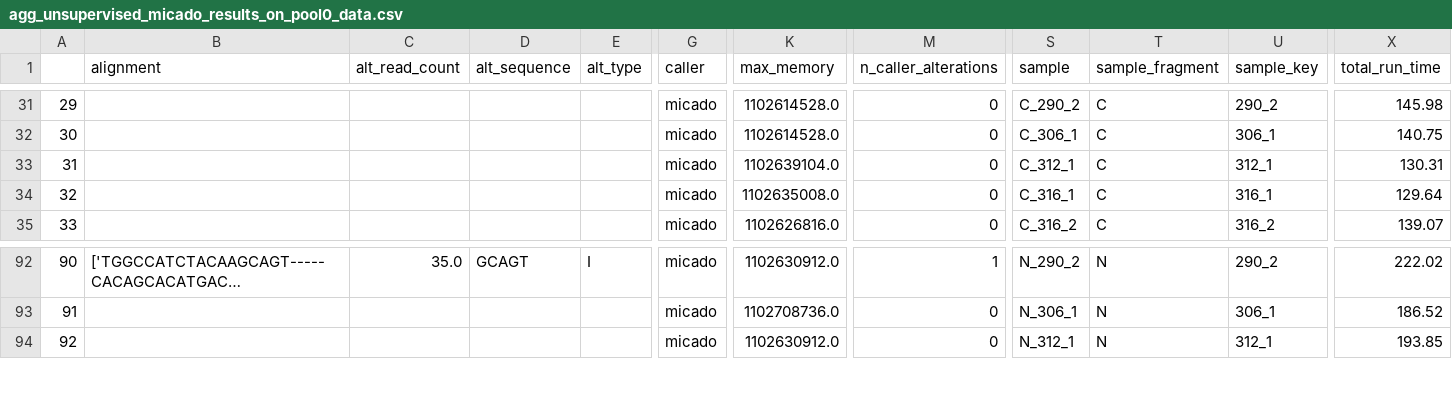
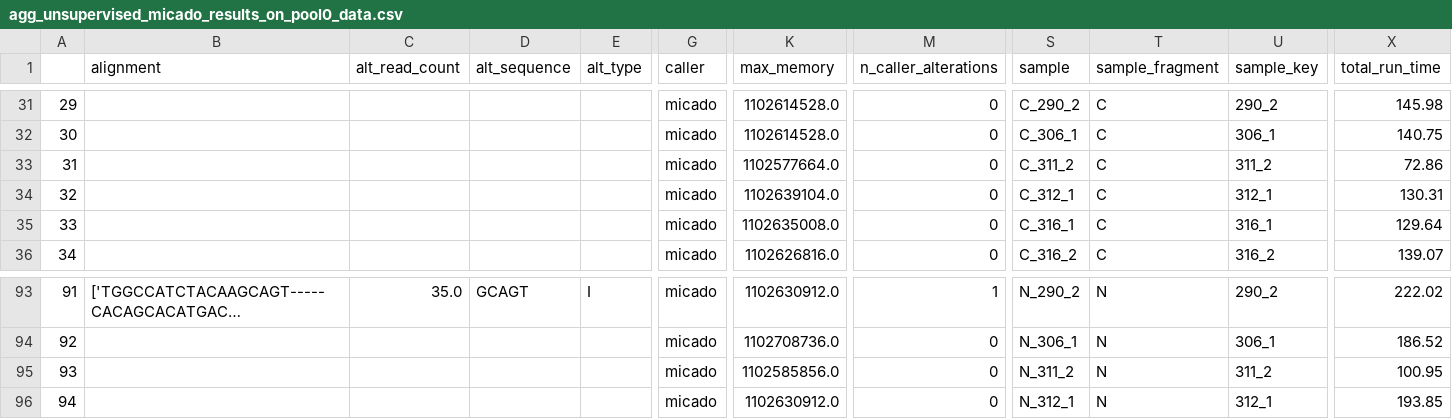
Before and after one commit to cbib/MICADo, a CSV file: data/tp53_analysis/summary/agg_unsupervised_micado_results_on_pool0_data.csv, drawn as a sheet; only a part is shown, gaps mark what is left out; long unchanged cells end in …; addresses are those after the commit; rows hold the shown columns only; the diff names each change by its address in the sheet, - before the commit and + after, or states it on an @@ line.

```diff
--- a/data/tp53_analysis/summary/agg_unsupervised_micado_results_on_pool0_data.csv
+++ b/data/tp53_analysis/summary/agg_unsupervised_micado_results_on_pool0_data.csv
+row 33: 31 |  |  |  |  | micado | 1102577664.0 | 0 | C_311_2 | C | 311_2 | 72.86
@@ column A renumbered from row 34 down @@
+row 95: 93 |  |  |  |  | micado | 1102585856.0 | 0 | N_311_2 | N | 311_2 | 100.95
```
Also changed, not shown: data/tp53_analysis/summary/agg_unsupervised_gatk_results_on_pool0_data.csv, data/tp53_analysis/summary/agg_unsupervised_varscan_results_on_pool0_data.csv, 10 other files.
